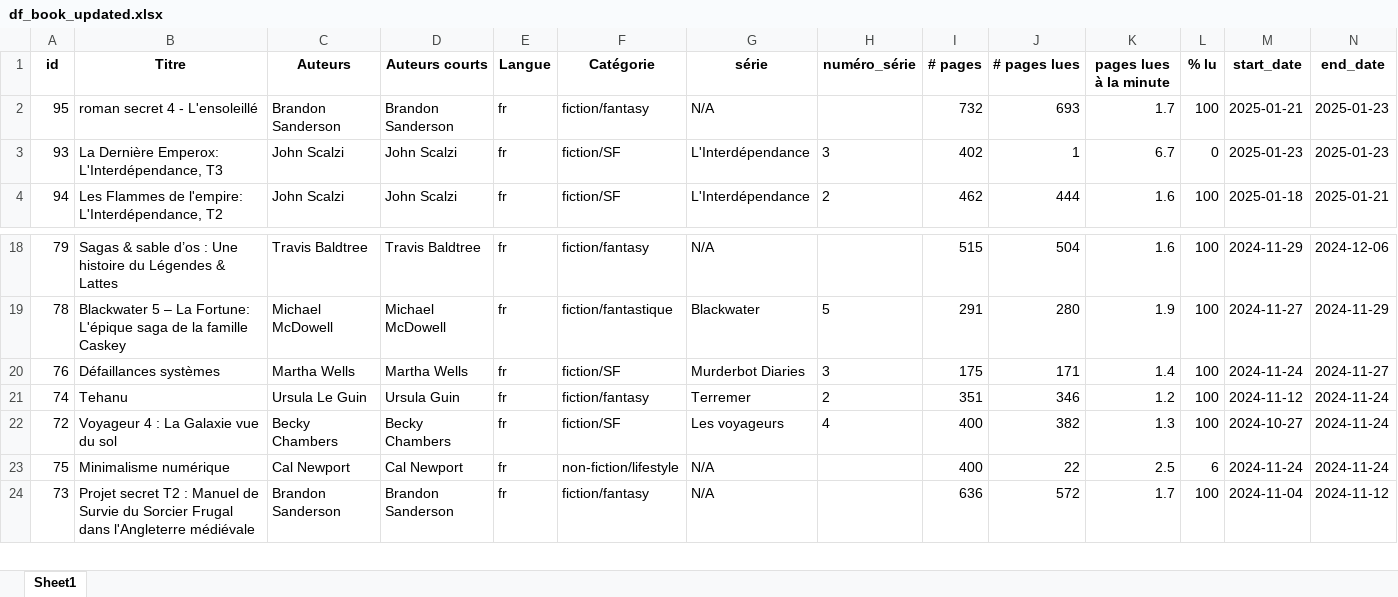
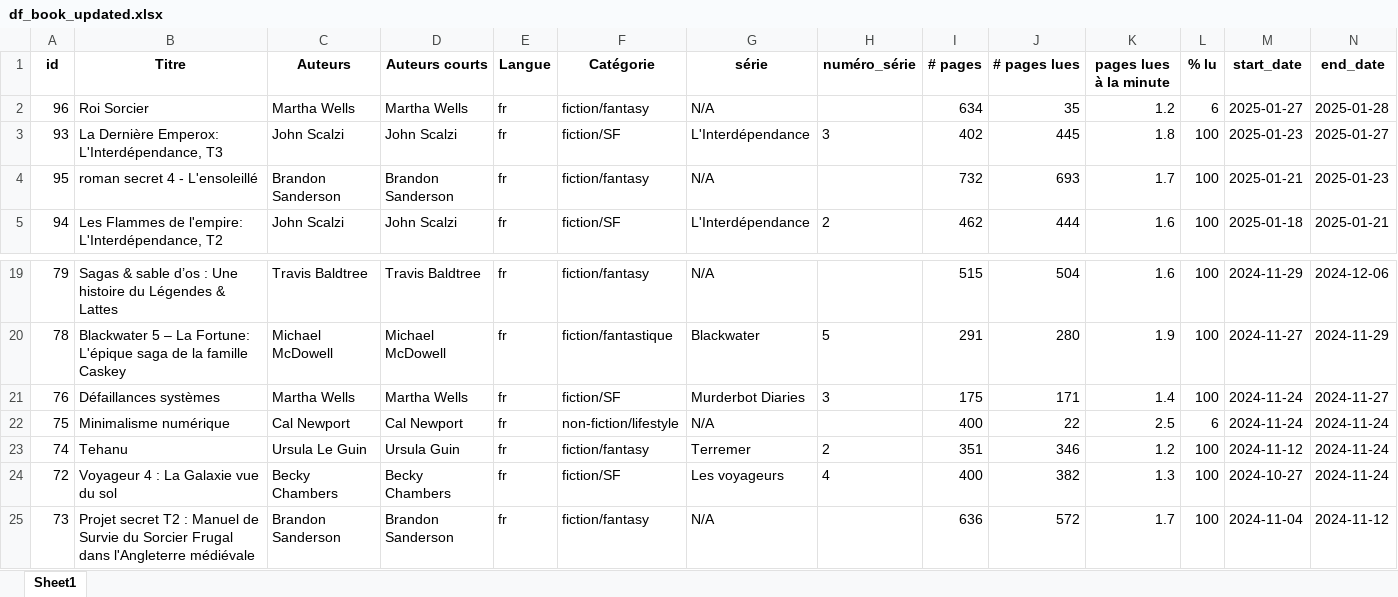
Before and after one commit to ChrisOlv/book_data_analysis, an Excel workbook: data_sources_from_python/df_book_updated.xlsx, sheet Sheet1, drawn as a sheet; only a part is shown, gaps mark what is left out; values as stored, in another font and other column widths than the file's, no borders; removed rows and columns are numbered as before the commit, all else as after; rows hold the shown columns only; the diff names each change by its address in the sheet, - before the commit and + after, or states it on an @@ line.

```diff
--- a/data_sources_from_python/df_book_updated.xlsx (sheet Sheet1)
+++ b/data_sources_from_python/df_book_updated.xlsx (sheet Sheet1)
+row 2: 96 | Roi Sorcier | Martha Wells | Martha Wells | fr | fiction/fantasy | N/A |  | 634 | 35 | 1.2 | 6 | 2025-01-27 | 2025-01-28
+row 3: 93 | La Dernière Emperox: L'Interdépendance, T3 | John Scalzi | John Scalzi | fr | fiction/SF | L'Interdépendance | 3 | 402 | 445 | 1.8 | 100 | 2025-01-23 | 2025-01-27
-row 3: 93 | La Dernière Emperox: L'Interdépendance, T3 | John Scalzi | John Scalzi | fr | fiction/SF | L'Interdépendance | 3 | 402 | 1 | 6.7 | 0 | 2025-01-23 | 2025-01-23
@@ row 23 moved to row 22: 75 @@
```
Also changed, not shown: 5 other files.
